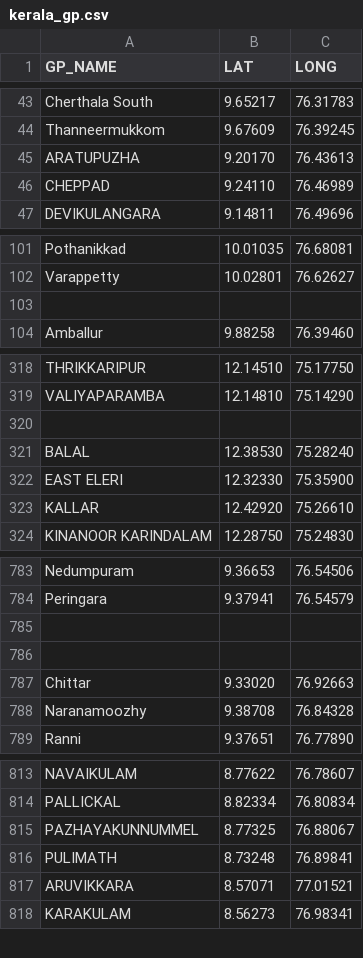
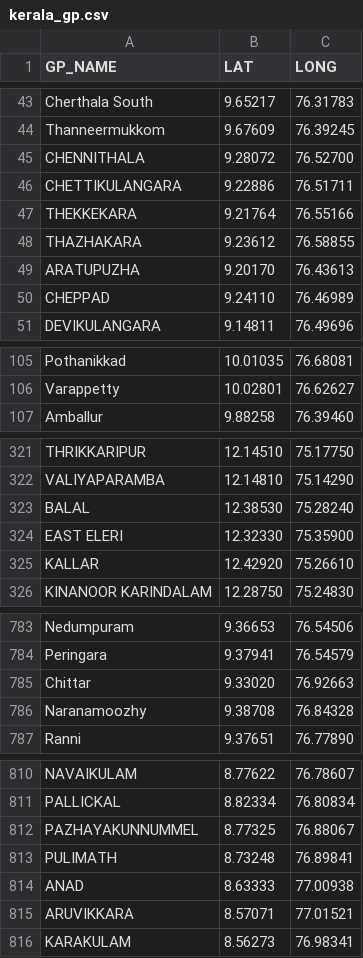
Before and after one commit to 5gindia/ruralindia, a CSV file: kerala_gp.csv, drawn as a sheet; only a part is shown, gaps mark what is left out; the diff covers the shown part only.

Commit message:
Data for Kerala

```diff
--- a/kerala_gp.csv
+++ b/kerala_gp.csv
@@ -44,2 +44,6 @@ Cherthala South,9.65217,76.31783
 Thanneermukkom,9.67609,76.39245
+CHENNITHALA,9.28072,76.52700
+CHETTIKULANGARA,9.22886,76.51711
+THEKKEKARA,9.21764,76.55166
+THAZHAKARA,9.23612,76.58855
 ARATUPUZHA,9.20170,76.43613
@@ -102,3 +106,2 @@ Pothanikkad,10.01035,76.68081
 Varappetty,10.02801,76.62627
-,,
 Amballur,9.88258,76.39460
@@ -319,3 +322,2 @@ THRIKKARIPUR,12.14510,75.17750
 VALIYAPARAMBA,12.14810,75.14290
-,,
 BALAL,12.38530,75.28240
@@ -786,4 +786,2 @@ Nedumpuram,9.36653,76.54506
 Peringara,9.37941,76.54579
-,,
-,,
 Chittar,9.33020,76.92663
@@ -818,2 +815,3 @@ PAZHAYAKUNNUMMEL,8.77325,76.88067
 PULIMATH,8.73248,76.89841
+ANAD,8.63333,77.00938
 ARUVIKKARA,8.57071,77.01521
```
Also changed, not shown: 5 removed rows elsewhere in this file, 2 other files.
